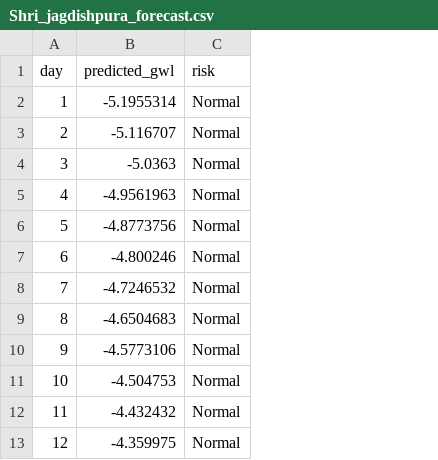
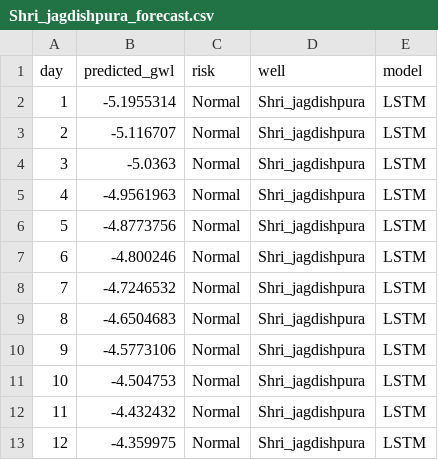
Before and after one commit to haddybhaiya/flowState, a CSV file: predictions/Shri_jagdishpura_forecast.csv, drawn as a sheet; only a part is shown; the diff names each change by its address in the sheet, - before the commit and + after, or states it on an @@ line.

Commit message:
change in predict for new forecast

```diff
--- a/predictions/Shri_jagdishpura_forecast.csv
+++ b/predictions/Shri_jagdishpura_forecast.csv
+column D (well), rows 2-13: all Shri_jagdishpura
+column E (model), rows 2-13: all LSTM
```
Also changed, not shown: predictions/Bad_dhamsya_forecast.csv, 2 other files.
